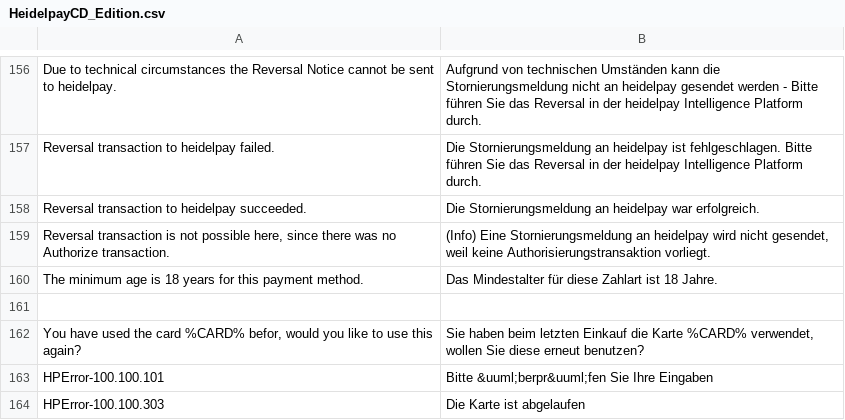
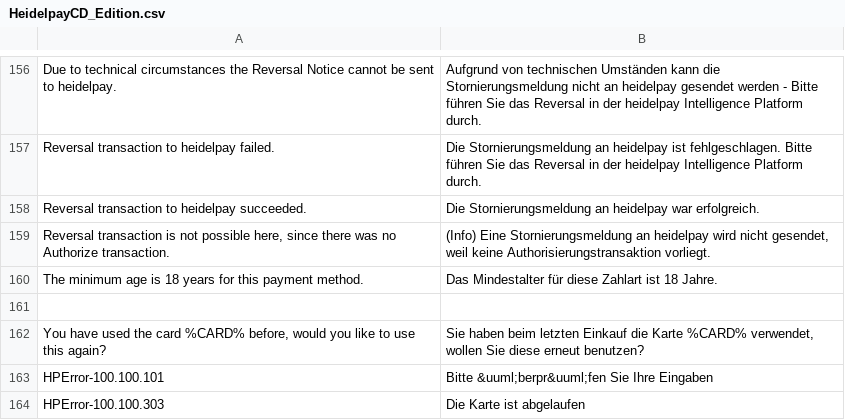
Before and after one commit to heidelpay/magento-cd-edition, a CSV file: app/locale/de_DE/HeidelpayCD_Edition.csv, drawn as a sheet; only a part is shown, gaps mark what is left out.

Commit message:
Added Magento Edition to SHOP.TYPE (MAGE-29), changed getStoreId type comparison to string in canCapture, fixed typo in CC recognition text

```diff
--- a/app/locale/de_DE/HeidelpayCD_Edition.csv
+++ b/app/locale/de_DE/HeidelpayCD_Edition.csv
@@ -181,3 +181,3 @@
 
-"You have used the card %CARD% befor, would you like to use this again?","Sie haben beim letzten Einkauf die Karte %CARD% verwendet, wollen Sie diese erneut benutzen?"
+"You have used the card %CARD% before, would you like to use this again?","Sie haben beim letzten Einkauf die Karte %CARD% verwendet, wollen Sie diese erneut benutzen?"
 "HPError-100.100.101","Bitte &uuml;berpr&uuml;fen Sie Ihre Eingaben"
```
Also changed, not shown: app/locale/en_US/HeidelpayCD_Edition.csv, 3 other files.
